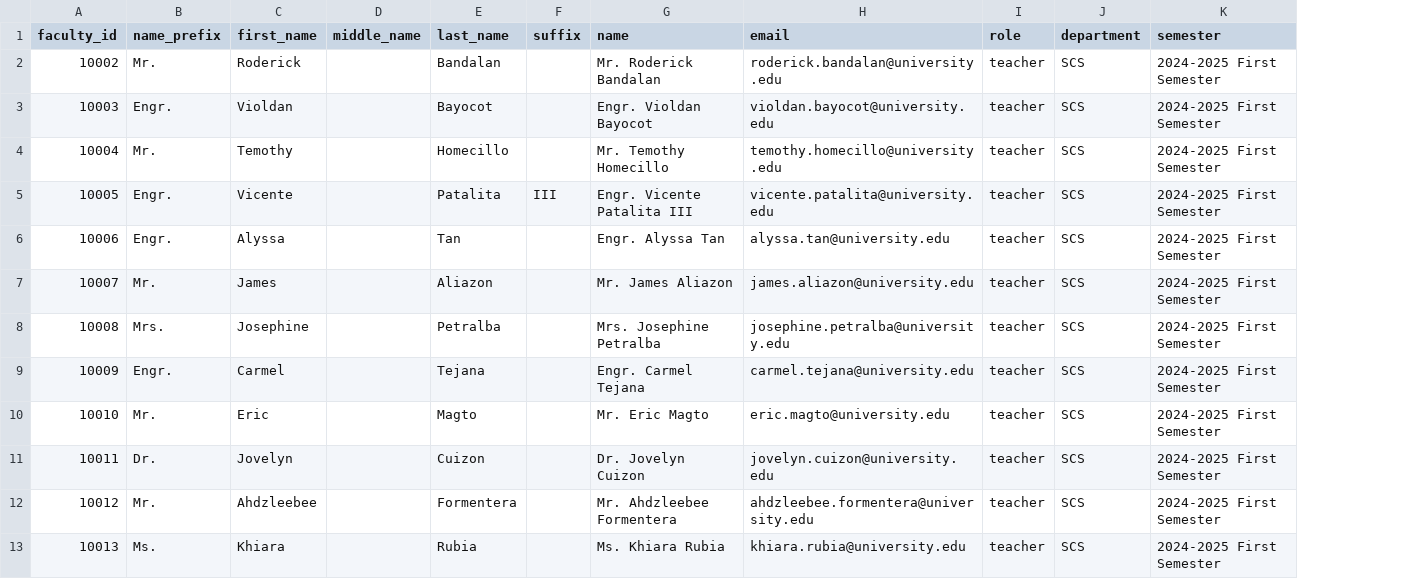
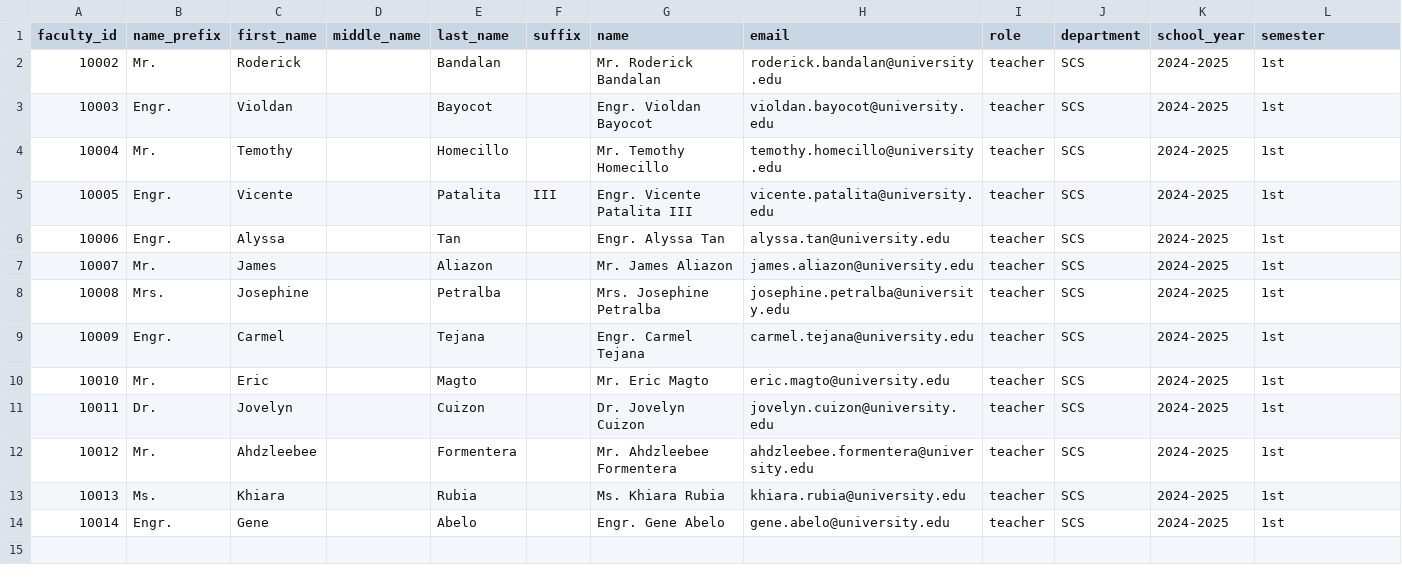
Before and after one commit to Rjrances/CapTracks, a CSV file: For Testing/teachers.csv, drawn as a sheet; addresses are those after the commit; the diff names each change by its address in the sheet, - before the commit and + after, or states it on an @@ line.

```diff
--- a/For Testing/teachers.csv
+++ b/For Testing/teachers.csv
+column K (school_year), rows 2-13: all 2024-2025
-L2:L13 (semester): 2024-2025 First Semester
+L2:L13 (semester): 1st
+row 14: 10014 | Engr. | Gene |  | Abelo |  | Engr. Gene Abelo | gene.abelo@university.edu | teacher | SCS | 2024-2025 | 1st
```
Also changed, not shown: For Testing/students.csv, 17 other files.
